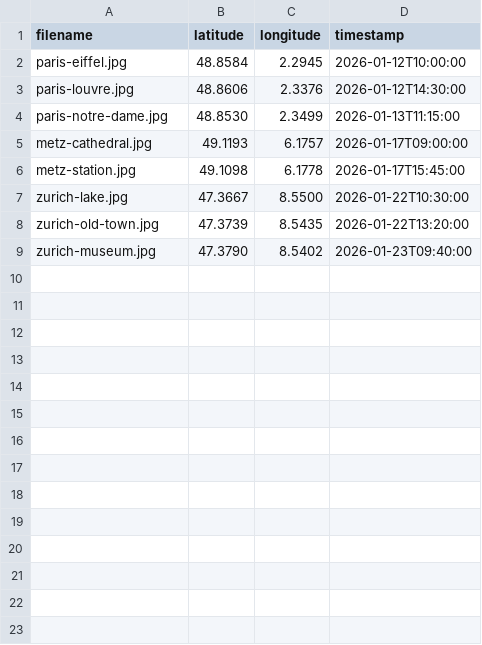
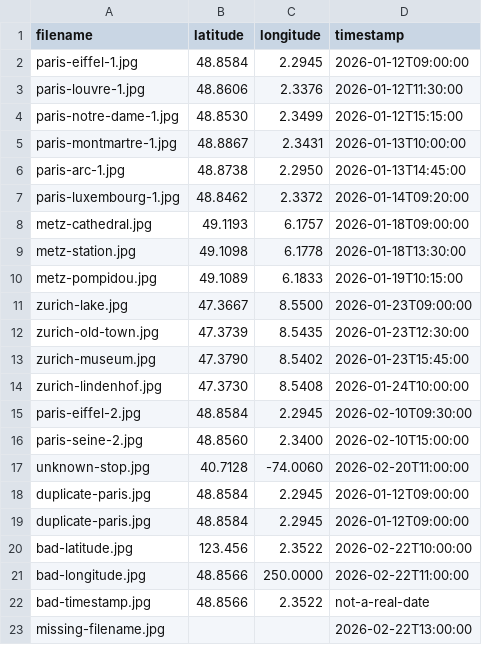
Before and after one commit to madhus1218/Waypoint, a CSV file: public/public/sample-waypoint-data.csv, drawn as a sheet.

```diff
--- a/public/public/sample-waypoint-data.csv
+++ b/public/public/sample-waypoint-data.csv
@@ -1,9 +1,23 @@
 filename,latitude,longitude,timestamp
-paris-eiffel.jpg,48.8584,2.2945,2026-01-12T10:00:00
-paris-louvre.jpg,48.8606,2.3376,2026-01-12T14:30:00
-paris-notre-dame.jpg,48.8530,2.3499,2026-01-13T11:15:00
-metz-cathedral.jpg,49.1193,6.1757,2026-01-17T09:00:00
-metz-station.jpg,49.1098,6.1778,2026-01-17T15:45:00
-zurich-lake.jpg,47.3667,8.5500,2026-01-22T10:30:00
-zurich-old-town.jpg,47.3739,8.5435,2026-01-22T13:20:00
-zurich-museum.jpg,47.3790,8.5402,2026-01-23T09:40:00
+paris-eiffel-1.jpg,48.8584,2.2945,2026-01-12T09:00:00
+paris-louvre-1.jpg,48.8606,2.3376,2026-01-12T11:30:00
+paris-notre-dame-1.jpg,48.8530,2.3499,2026-01-12T15:15:00
+paris-montmartre-1.jpg,48.8867,2.3431,2026-01-13T10:00:00
+paris-arc-1.jpg,48.8738,2.2950,2026-01-13T14:45:00
+paris-luxembourg-1.jpg,48.8462,2.3372,2026-01-14T09:20:00
+metz-cathedral.jpg,49.1193,6.1757,2026-01-18T09:00:00
+metz-station.jpg,49.1098,6.1778,2026-01-18T13:30:00
+metz-pompidou.jpg,49.1089,6.1833,2026-01-19T10:15:00
+zurich-lake.jpg,47.3667,8.5500,2026-01-23T09:00:00
+zurich-old-town.jpg,47.3739,8.5435,2026-01-23T12:30:00
+zurich-museum.jpg,47.3790,8.5402,2026-01-23T15:45:00
+zurich-lindenhof.jpg,47.3730,8.5408,2026-01-24T10:00:00
+paris-eiffel-2.jpg,48.8584,2.2945,2026-02-10T09:30:00
+paris-seine-2.jpg,48.8560,2.3400,2026-02-10T15:00:00
+unknown-stop.jpg,40.7128,-74.0060,2026-02-20T11:00:00
+duplicate-paris.jpg,48.8584,2.2945,2026-01-12T09:00:00
+duplicate-paris.jpg,48.8584,2.2945,2026-01-12T09:00:00
+bad-latitude.jpg,123.456,2.3522,2026-02-22T10:00:00
+bad-longitude.jpg,48.8566,250.0000,2026-02-22T11:00:00
+bad-timestamp.jpg,48.8566,2.3522,not-a-real-date
+missing-filename.jpg,,,2026-02-22T13:00:00
```
Also changed, not shown: 2 other files.
